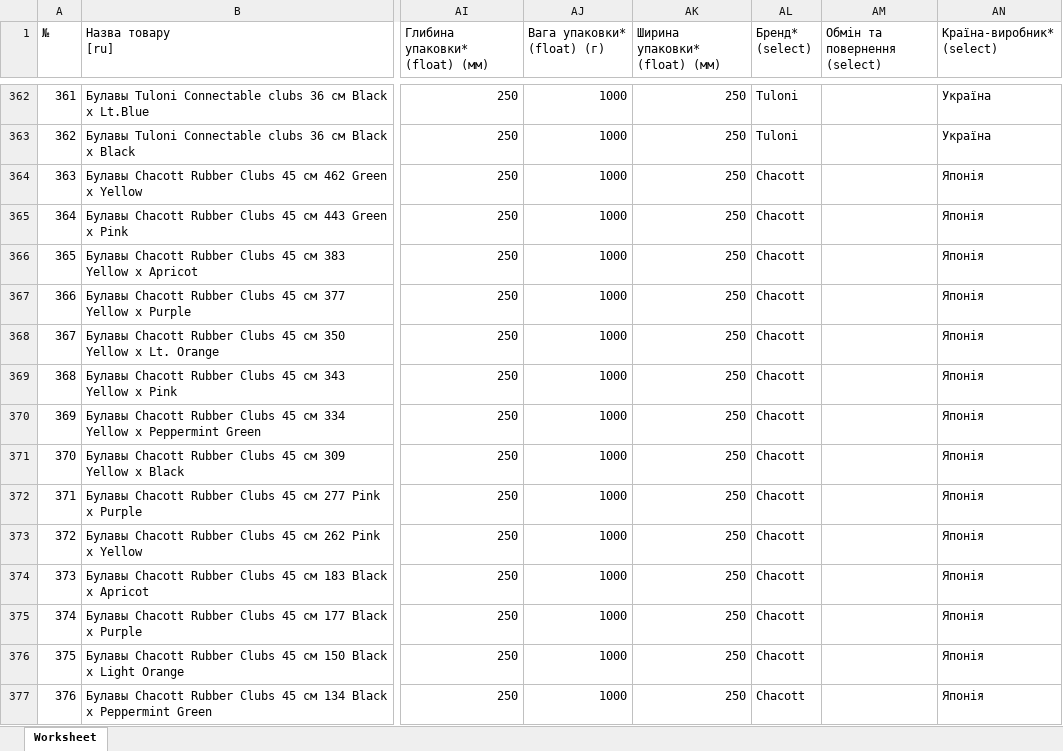
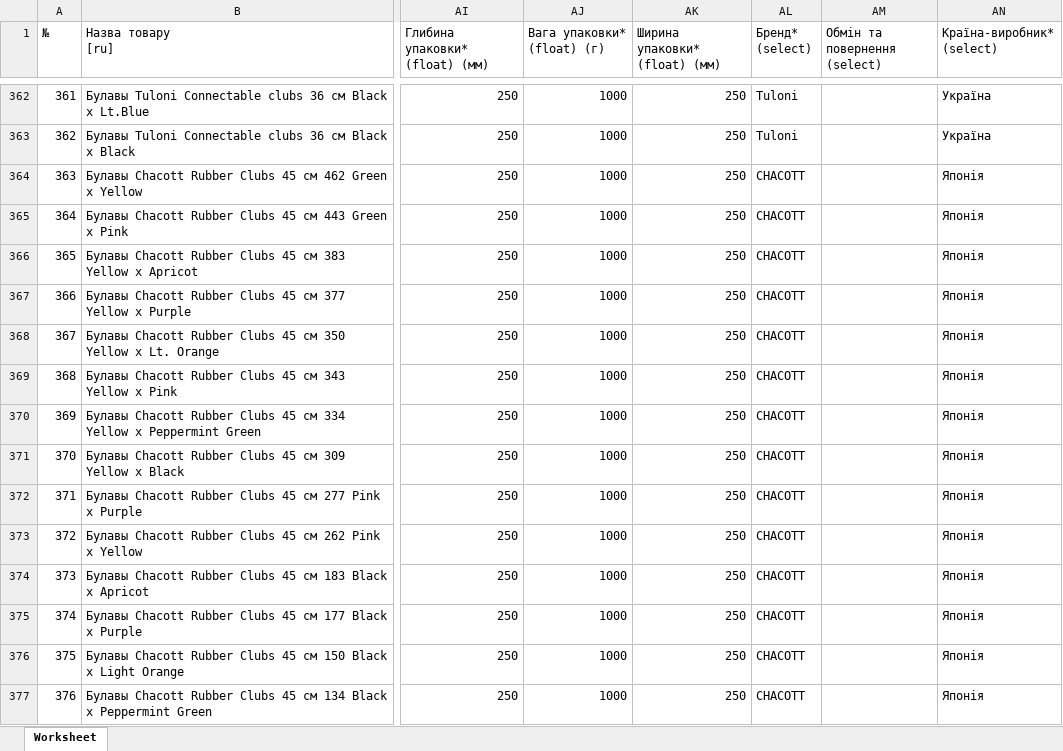
Before and after one commit to magicprintlviv-boop/druk-spacy-foto, an Excel workbook: faily/Epicentr_predmety_hud_gimnastyky_05.11.2026.xlsx, sheet Worksheet, drawn as a sheet; only a part is shown, gaps mark what is left out; values as stored, in another font and other column widths than the file's, no borders; the diff covers the shown part only; the diff names each change by its address in the sheet, - before the commit and + after, or states it on an @@ line.

```diff
--- a/faily/Epicentr_predmety_hud_gimnastyky_05.11.2026.xlsx (sheet Worksheet)
+++ b/faily/Epicentr_predmety_hud_gimnastyky_05.11.2026.xlsx (sheet Worksheet)
-AL364:AL377 (Бренд* (select)): Chacott
+AL364:AL377 (Бренд* (select)): CHACOTT
```
Also changed, not shown: 190 edited cells elsewhere in this sheet, faily/Epicentr_cheshky_dytiachi_05.11.2026.xlsx, faily/Epicentr_futbolky_dytiachi_05.11.2026.xlsx, 2 other files.
